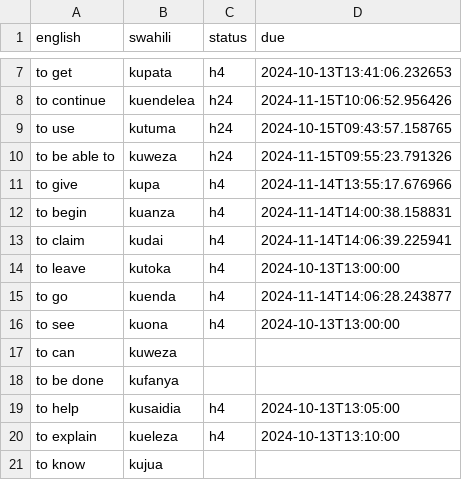
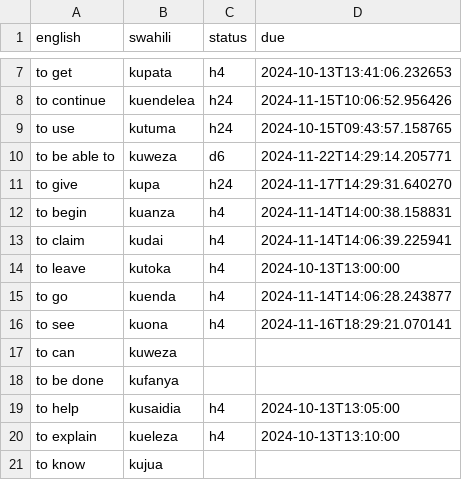
Before and after one commit to BigBoySimbob/simguistic, a CSV file: users/sim_wordlist.csv, drawn as a sheet; only a part is shown, gaps mark what is left out.

```diff
--- a/users/sim_wordlist.csv
+++ b/users/sim_wordlist.csv
@@ -9,4 +9,4 @@ to continue ,kuendelea,h24,2024-11-15T10:06:52.956426
 to use ,kutuma,h24,2024-10-15T09:43:57.158765
-to be able to ,kuweza,h24,2024-11-15T09:55:23.791326
-to give ,kupa,h4,2024-11-14T13:55:17.676966
+to be able to ,kuweza,d6,2024-11-22T14:29:14.205771
+to give ,kupa,h24,2024-11-17T14:29:31.640270
 to begin ,kuanza,h4,2024-11-14T14:00:38.158831
@@ -15,3 +15,3 @@ to leave ,kutoka,h4,2024-10-13T13:00:00
 to go ,kuenda,h4,2024-11-14T14:06:28.243877
-to see ,kuona,h4,2024-10-13T13:00:00
+to see ,kuona,h4,2024-11-16T18:29:21.070141
 to can ,kuweza,,
```
Also changed, not shown: 6 other files.
